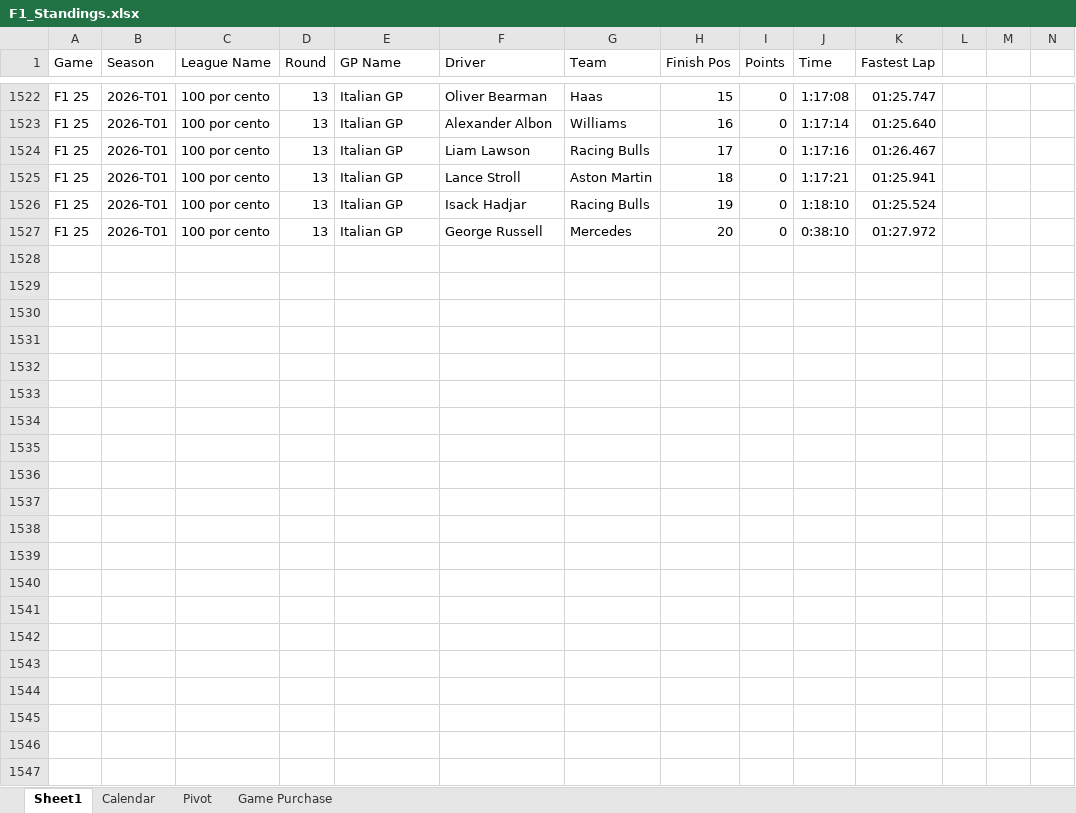
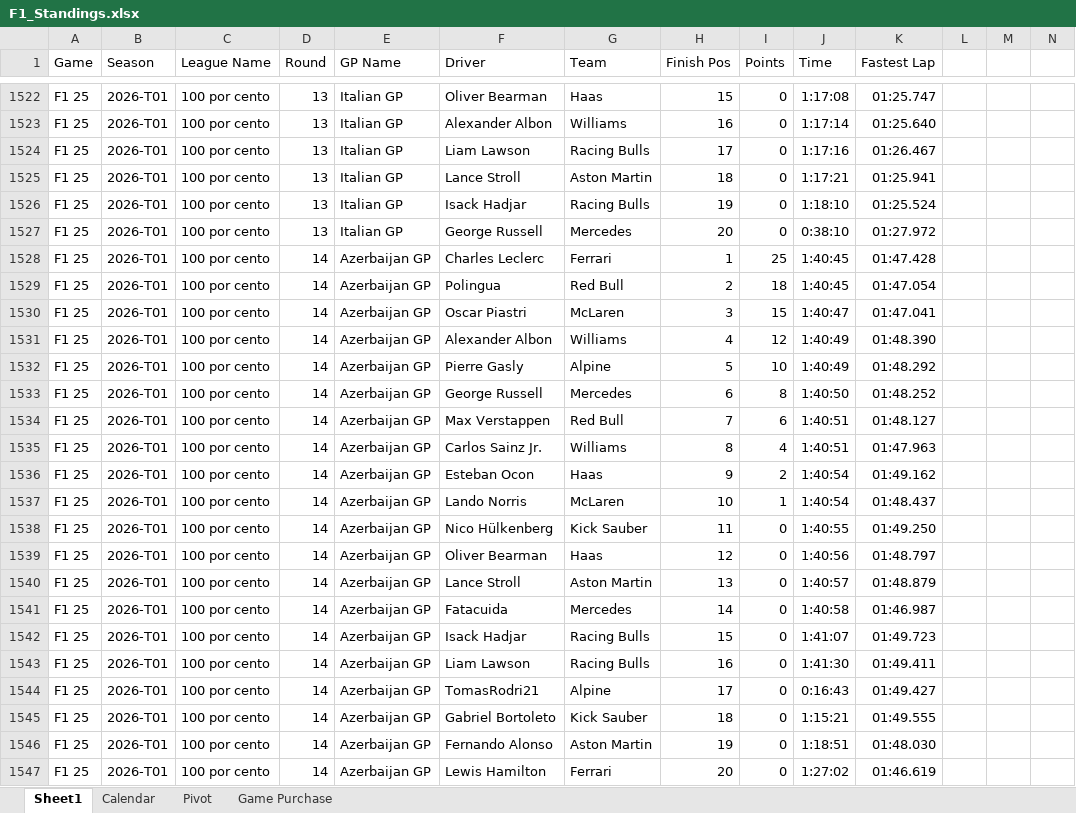
Before and after one commit to rcr1995/f1-game-dashboard, an Excel workbook: F1_Standings.xlsx, sheet Sheet1, drawn as a sheet; only a part is shown, gaps mark what is left out; values as stored, in another font and other column widths than the file's, no borders; the diff names each change by its address in the sheet, - before the commit and + after, or states it on an @@ line.

Commit message:
update

```diff
--- a/F1_Standings.xlsx (sheet Sheet1)
+++ b/F1_Standings.xlsx (sheet Sheet1)
+row 1528: F1 25 | 2026-T01 | 100 por cento | 14 | Azerbaijan GP | Charles Leclerc | Ferrari | 1 | 25 | 1:40:45 | 01:47.428
+row 1529: F1 25 | 2026-T01 | 100 por cento | 14 | Azerbaijan GP | Polingua | Red Bull | 2 | 18 | 1:40:45 | 01:47.054
+row 1530: F1 25 | 2026-T01 | 100 por cento | 14 | Azerbaijan GP | Oscar Piastri | McLaren | 3 | 15 | 1:40:47 | 01:47.041
+row 1531: F1 25 | 2026-T01 | 100 por cento | 14 | Azerbaijan GP | Alexander Albon | Williams | 4 | 12 | 1:40:49 | 01:48.390
+row 1532: F1 25 | 2026-T01 | 100 por cento | 14 | Azerbaijan GP | Pierre Gasly | Alpine | 5 | 10 | 1:40:49 | 01:48.292
+row 1533: F1 25 | 2026-T01 | 100 por cento | 14 | Azerbaijan GP | George Russell | Mercedes | 6 | 8 | 1:40:50 | 01:48.252
+row 1534: F1 25 | 2026-T01 | 100 por cento | 14 | Azerbaijan GP | Max Verstappen | Red Bull | 7 | 6 | 1:40:51 | 01:48.127
+row 1535: F1 25 | 2026-T01 | 100 por cento | 14 | Azerbaijan GP | Carlos Sainz Jr. | Williams | 8 | 4 | 1:40:51 | 01:47.963
+row 1536: F1 25 | 2026-T01 | 100 por cento | 14 | Azerbaijan GP | Esteban Ocon | Haas | 9 | 2 | 1:40:54 | 01:49.162
+row 1537: F1 25 | 2026-T01 | 100 por cento | 14 | Azerbaijan GP | Lando Norris | McLaren | 10 | 1 | 1:40:54 | 01:48.437
+row 1538: F1 25 | 2026-T01 | 100 por cento | 14 | Azerbaijan GP | Nico Hülkenberg | Kick Sauber | 11 | 0 | 1:40:55 | 01:49.250
+row 1539: F1 25 | 2026-T01 | 100 por cento | 14 | Azerbaijan GP | Oliver Bearman | Haas | 12 | 0 | 1:40:56 | 01:48.797
+row 1540: F1 25 | 2026-T01 | 100 por cento | 14 | Azerbaijan GP | Lance Stroll | Aston Martin | 13 | 0 | 1:40:57 | 01:48.879
+row 1541: F1 25 | 2026-T01 | 100 por cento | 14 | Azerbaijan GP | Fatacuida | Mercedes | 14 | 0 | 1:40:58 | 01:46.987
+row 1542: F1 25 | 2026-T01 | 100 por cento | 14 | Azerbaijan GP | Isack Hadjar | Racing Bulls | 15 | 0 | 1:41:07 | 01:49.723
+row 1543: F1 25 | 2026-T01 | 100 por cento | 14 | Azerbaijan GP | Liam Lawson | Racing Bulls | 16 | 0 | 1:41:30 | 01:49.411
+row 1544: F1 25 | 2026-T01 | 100 por cento | 14 | Azerbaijan GP | TomasRodri21 | Alpine | 17 | 0 | 0:16:43 | 01:49.427
+row 1545: F1 25 | 2026-T01 | 100 por cento | 14 | Azerbaijan GP | Gabriel Bortoleto | Kick Sauber | 18 | 0 | 1:15:21 | 01:49.555
+row 1546: F1 25 | 2026-T01 | 100 por cento | 14 | Azerbaijan GP | Fernando Alonso | Aston Martin | 19 | 0 | 1:18:51 | 01:48.030
+row 1547: F1 25 | 2026-T01 | 100 por cento | 14 | Azerbaijan GP | Lewis Hamilton | Ferrari | 20 | 0 | 1:27:02 | 01:46.619
```
Also changed, not shown: sheet Calendar.
